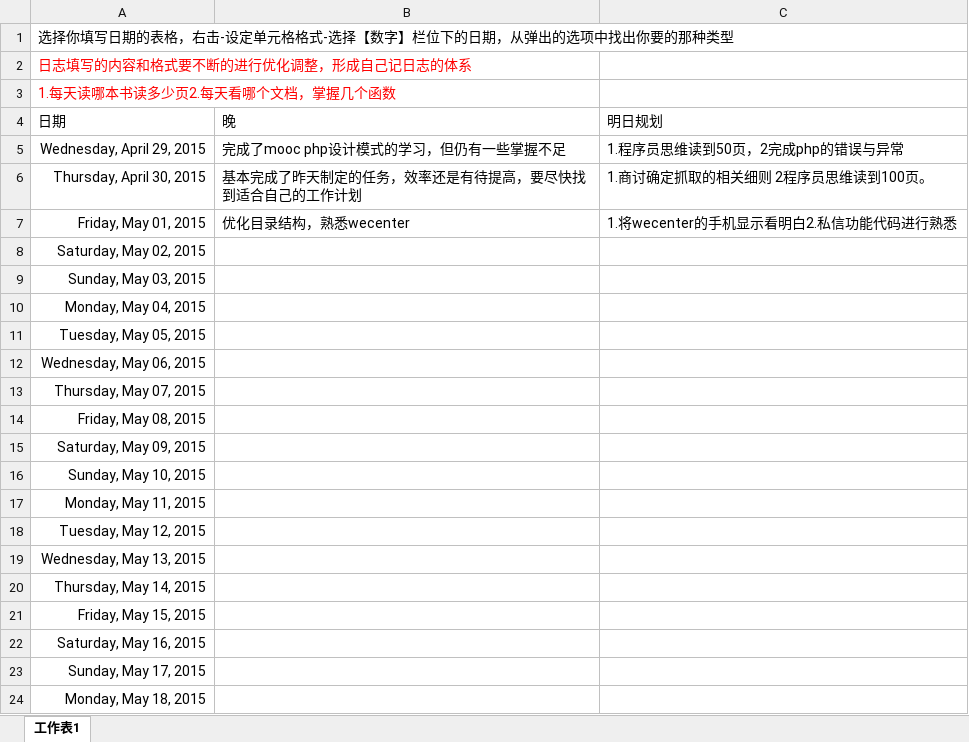
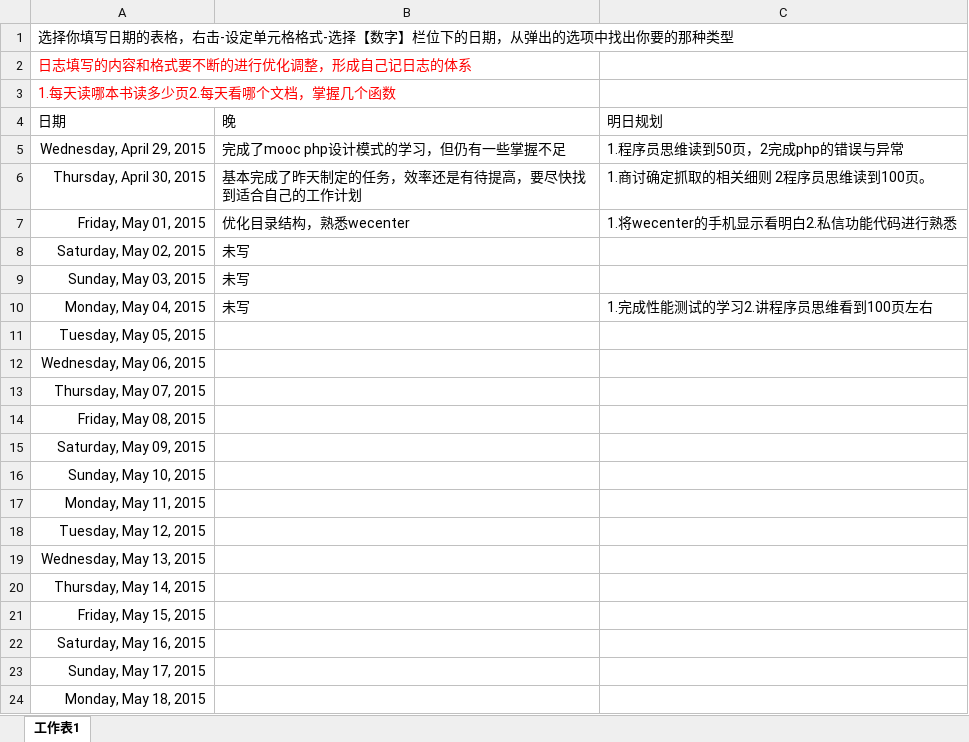
Before and after one commit to iveskim/mystudy, an Excel workbook: 日志/日志.xlsx, sheet 工作表1, drawn as a sheet; values as stored, in another font and other column widths than the file's, no borders; the diff names each change by its address in the sheet, - before the commit and + after, or states it on an @@ line.

```diff
--- a/日志/日志.xlsx (sheet 工作表1)
+++ b/日志/日志.xlsx (sheet 工作表1)
-B8:B10: (empty)
+B8:B10: 未写
-C10: (empty)
+C10: 1.完成性能测试的学习2.讲程序员思维看到100页左右
```
Also changed, not shown: 19 other files.
